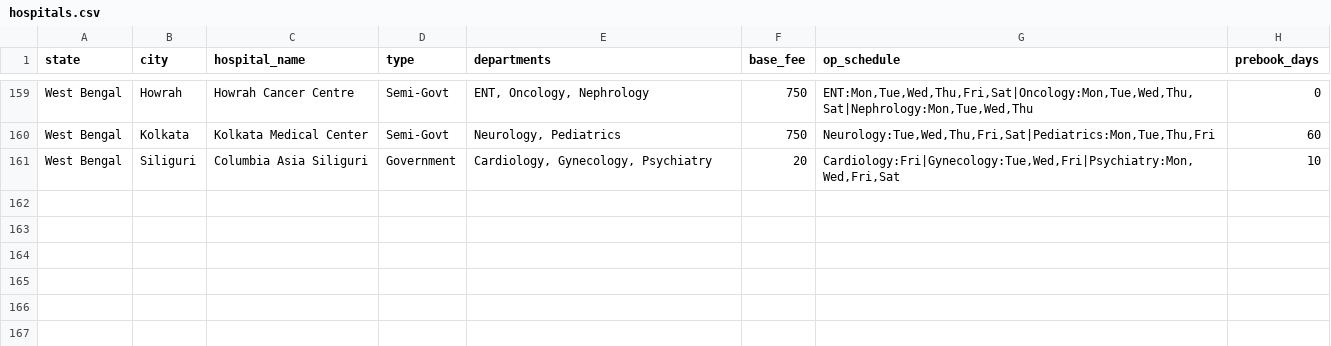
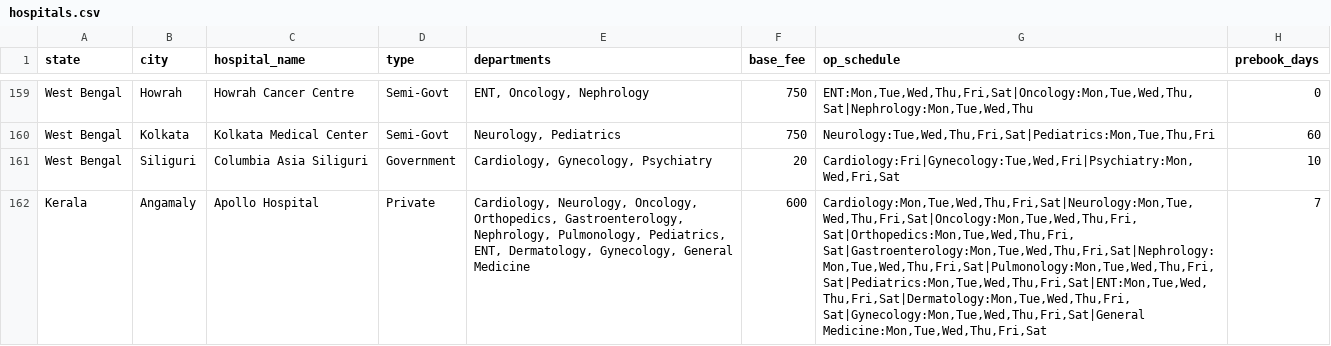
Before and after one commit to athulkrishnapp/lifeline-project, a CSV file: server/data/hospitals.csv, drawn as a sheet; only a part is shown, gaps mark what is left out; the diff names each change by its address in the sheet, - before the commit and + after, or states it on an @@ line.

```diff
--- a/server/data/hospitals.csv
+++ b/server/data/hospitals.csv
+row 162: Kerala | Angamaly | Apollo Hospital | Private | Cardiology, Neurology, Oncology, Orthopedics, Gastroenterology, Nephrology, Pulmonology, Pediatrics, ENT, Dermatology, Gynecology, General Medicine | 600 | Cardiology:Mon,Tue,Wed,Thu,Fri,Sat|Neurology:Mon,Tue,Wed,Thu,Fri,Sat|Oncology:Mon,Tue,Wed,Thu,Fri,Sat|Orthopedics:Mon,Tue,Wed,Thu,Fri,Sat|Gastroenterology:Mon,Tue,Wed,Thu,Fri,Sat|Nephrology:Mon,Tue,Wed,Thu,Fri,Sat|Pulmonology:Mon,Tue,Wed,Thu,Fri,Sat|Pediatrics:Mon,Tue,Wed,Thu,Fri,Sat|ENT:Mon,Tue,Wed,Thu,Fri,Sat|Dermatology:Mon,Tue,Wed,Thu,Fri,Sat|Gynecology:Mon,Tue,Wed,Thu,Fri,Sat|General Medicine:Mon,Tue,Wed,Thu,Fri,Sat | 7
```
Also changed, not shown: server/data/doctor_registry.csv, server/data/pharmacist_registry.csv, 26 other files.
